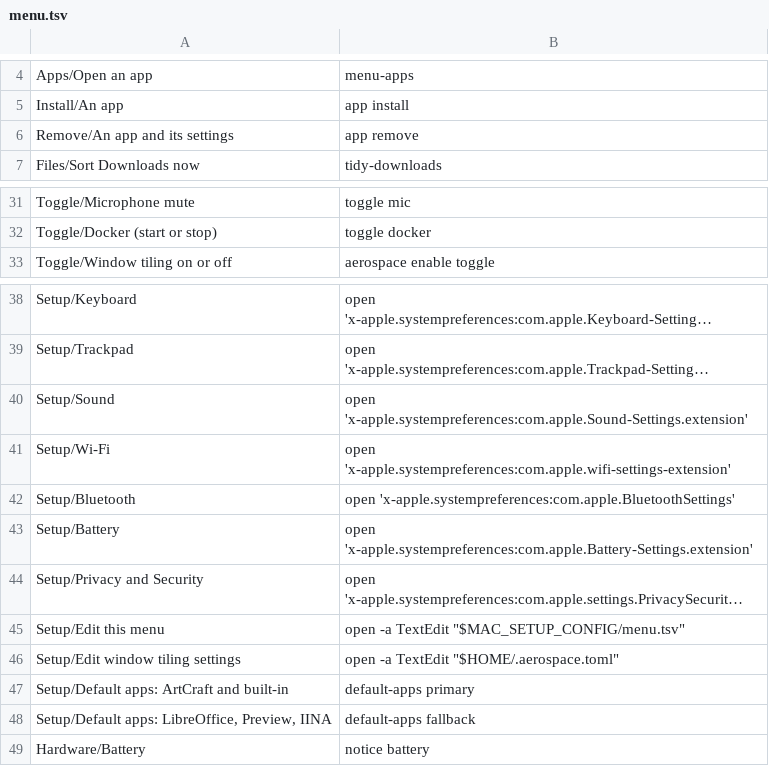
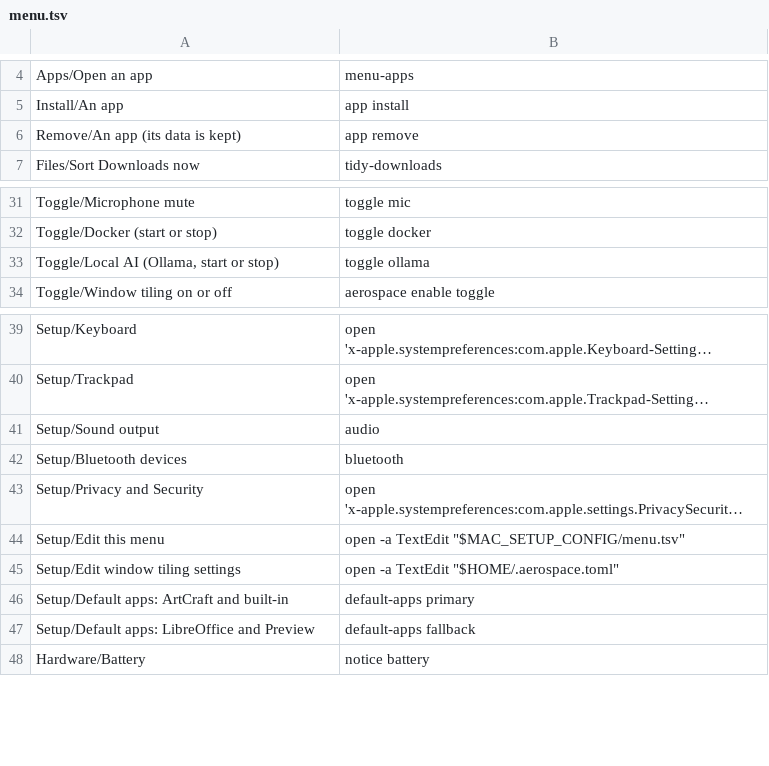
Before and after one commit to fahadbutt-git/grand-line, a TSV file: config/mac-setup/menu.tsv, drawn as a sheet; only a part is shown, gaps mark what is left out; long unchanged cells end in …; removed rows and columns are numbered as before the commit, all else as after; the diff names each change by its address in the sheet, - before the commit and + after, or states it on an @@ line.

Commit message:
Sweep fixes: never delete, keep app data, safe re-runs, honest updates, security baseline, more tests

```diff
--- a/config/mac-setup/menu.tsv
+++ b/config/mac-setup/menu.tsv
-A6: Remove/An app and its settings
+A6: Remove/An app (its data is kept)
+row 33: Toggle/Local AI (Ollama, start or stop) | toggle ollama
-row 40: Setup/Sound | open 'x-apple.systempreferences:com.apple.Sound-Settings.extension'
-row 41: Setup/Wi-Fi | open 'x-apple.systempreferences:com.apple.wifi-settings-extension'
-row 42: Setup/Bluetooth | open 'x-apple.systempreferences:com.apple.BluetoothSettings'
-row 43: Setup/Battery | open 'x-apple.systempreferences:com.apple.Battery-Settings.extension'
+row 41: Setup/Sound output | audio
+row 42: Setup/Bluetooth devices | bluetooth
-A47: Setup/Default apps: LibreOffice, Preview, IINA
+A47: Setup/Default apps: LibreOffice and Preview
```
Also changed, not shown: config/mac-setup/keybindings.tsv, 32 other files.
